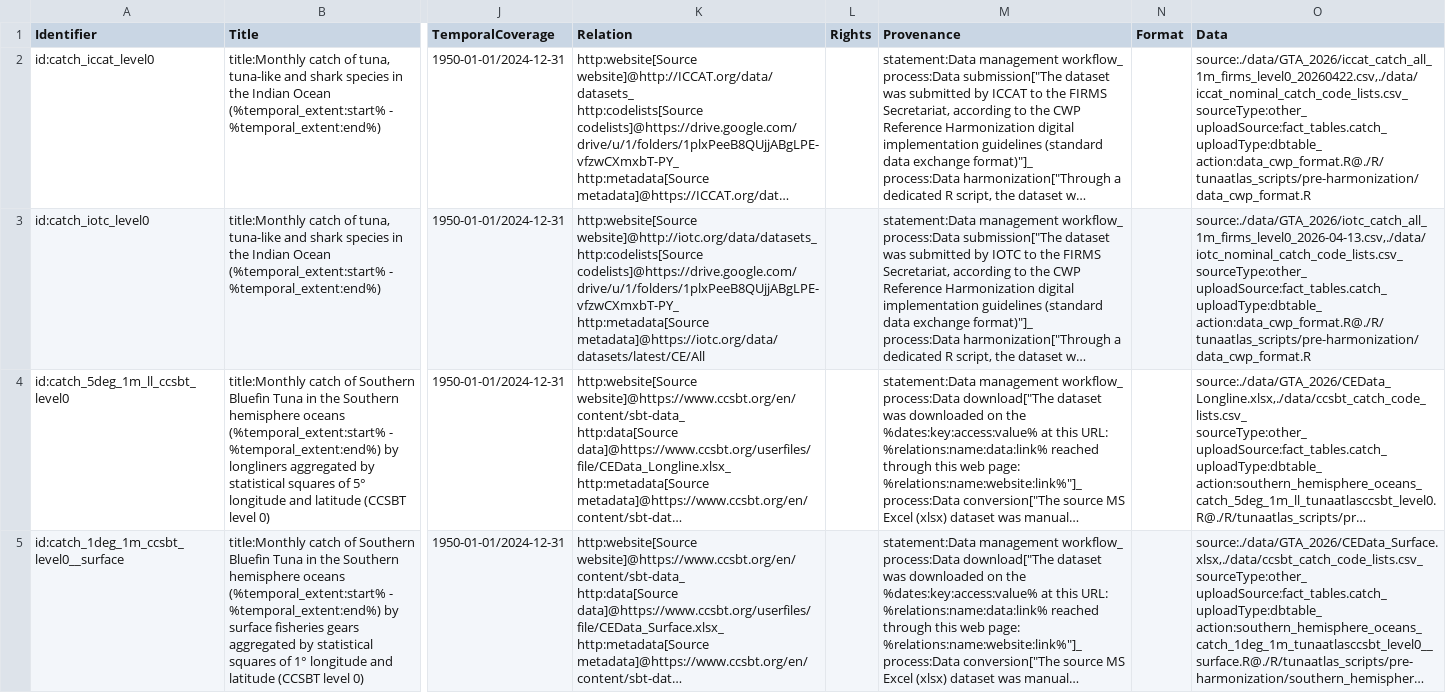
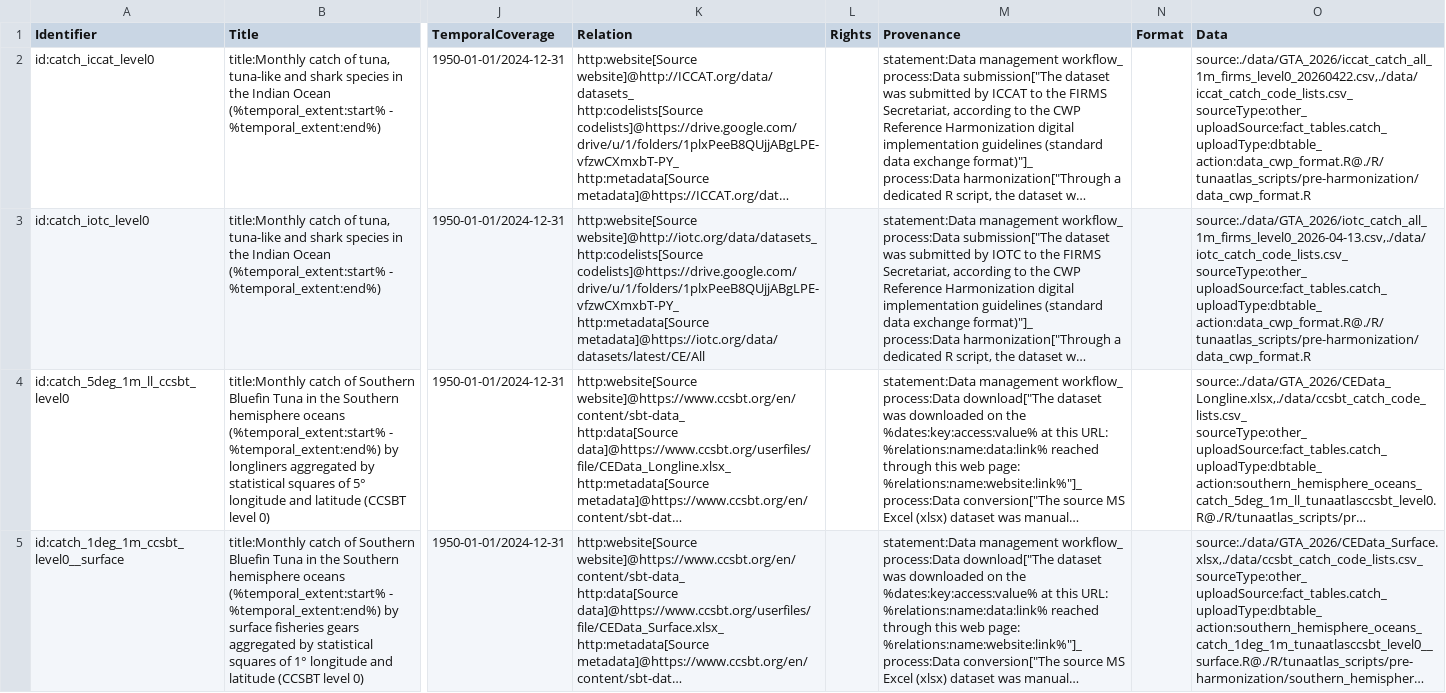
Before and after one commit to firms-gta/geoflow-tunaatlas, a CSV file: config/geoflow_entities_tuna_datasets - Georef_data_2026.csv, drawn as a sheet; only a part is shown, gaps mark what is left out; long unchanged cells end in …; ↵ is a line break in a cell; the diff names each change by its address in the sheet, - before the commit and + after, or states it on an @@ line.

```diff
--- a/config/geoflow_entities_tuna_datasets - Georef_data_2026.csv
+++ b/config/geoflow_entities_tuna_datasets - Georef_data_2026.csv
-O2 (Data): source:./data/GTA_2026/iccat_catch_all_1m_firms_level0_20260422.csv,./data/iccat_nominal_catch_code_lists.csv_ ↵ sourceType:other_ ↵ uploadSource:fact_tables.catch_…
+O2 (Data): source:./data/GTA_2026/iccat_catch_all_1m_firms_level0_20260422.csv,./data/iccat_catch_code_lists.csv_ ↵ sourceType:other_ ↵ uploadSource:fact_tables.catch_…
-O3 (Data): source:./data/GTA_2026/iotc_catch_all_1m_firms_level0_2026-04-13.csv,./data/iotc_nominal_catch_code_lists.csv_ ↵ sourceType:other_ ↵ uploadSource:fact_tables.catch_…
+O3 (Data): source:./data/GTA_2026/iotc_catch_all_1m_firms_level0_2026-04-13.csv,./data/iotc_catch_code_lists.csv_ ↵ sourceType:other_ ↵ uploadSource:fact_tables.catch_…
```
Also changed, not shown: config/geoflow_entities_tuna_global_datasets - Raw_Nominal_catch_2026.csv, config/geoflow_entities_tuna_global_datasets_ird_nominal - 2026_worfklow_nominal.csv.
